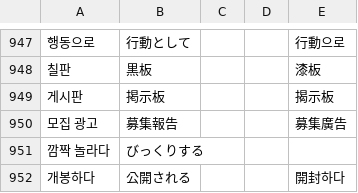
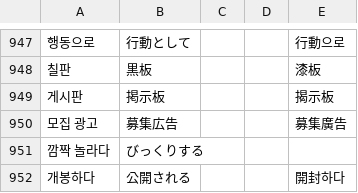
Before and after one commit to jdwebdev/NZH, a TSV file: tsv/NZH - できる한국어.tsv, drawn as a sheet; only a part is shown, gaps mark what is left out; the diff names each change by its address in the sheet, - before the commit and + after, or states it on an @@ line.

Commit message:
MAJ

```diff
--- a/tsv/NZH - できる한국어.tsv
+++ b/tsv/NZH - できる한국어.tsv
-B950: 募集報告
+B950: 募集広告
```
